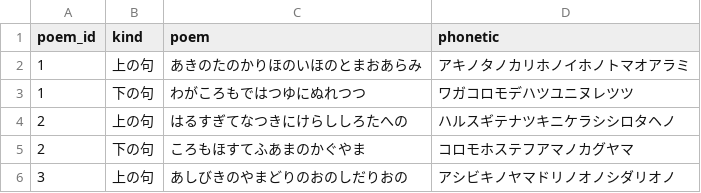
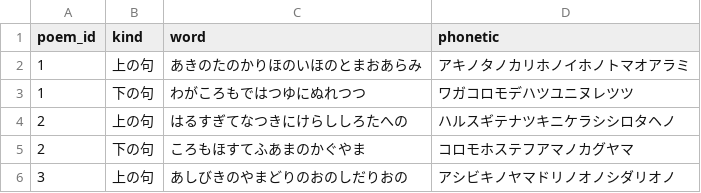
Before and after one commit to unasuke/taichi, a CSV file: dataset/02_100_poems.csv, drawn as a sheet; only a part is shown.

Commit message:
Change header

```diff
--- a/dataset/02_100_poems.csv
+++ b/dataset/02_100_poems.csv
@@ -1,2 +1,2 @@
-poem_id,kind,poem,phonetic
+poem_id,kind,word,phonetic
 1,上の句,あきのたのかりほのいほのとまおあらみ,アキノタノカリホノイホノトマオアラミ
```
